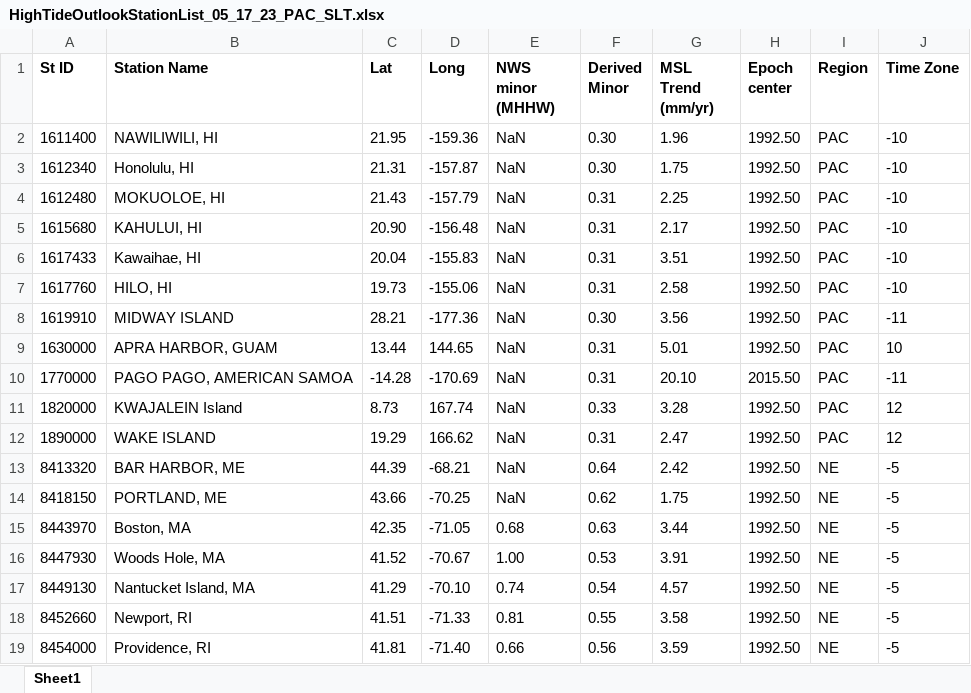
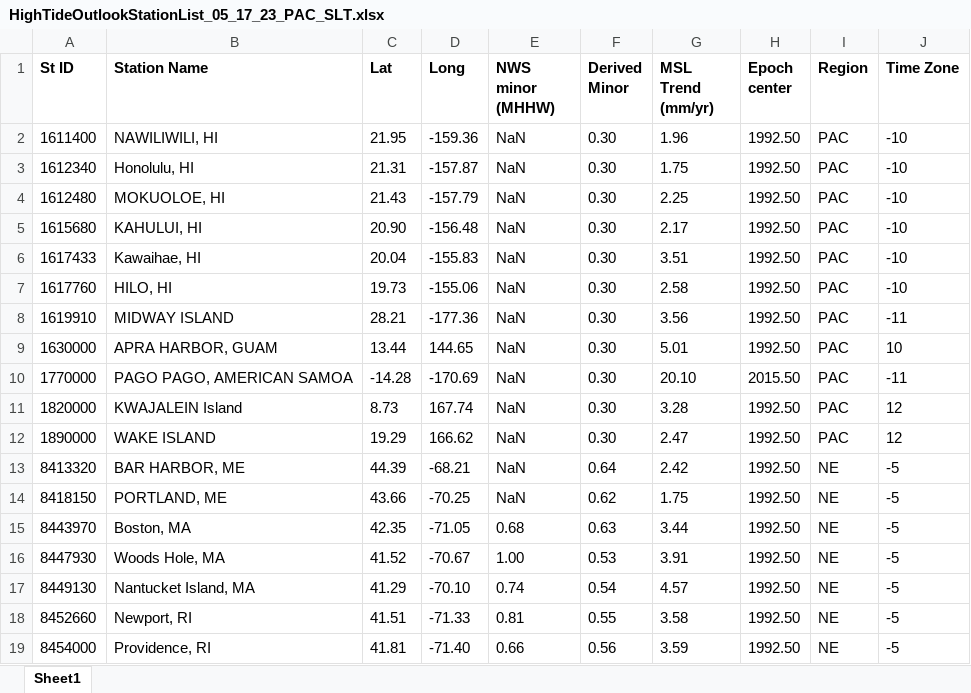
Before and after one commit to NOAA-CO-OPS/Seasonal_High_Tide_Flooding_Prediction, an Excel workbook: station list/HighTideOutlookStationList_05_17_23_PAC_SLT.xlsx, sheet Sheet1, drawn as a sheet; only a part is shown; values as stored, in another font and other column widths than the file's, no borders; the diff names each change by its address in the sheet, - before the commit and + after, or states it on an @@ line.

Commit message:
updating station list

```diff
--- a/station list/HighTideOutlookStationList_05_17_23_PAC_SLT.xlsx (sheet Sheet1)
+++ b/station list/HighTideOutlookStationList_05_17_23_PAC_SLT.xlsx (sheet Sheet1)
-F4:F7 (Derived Minor): 0.31
+F4:F7 (Derived Minor): 0.30
-F9:F10 (Derived Minor): 0.31
+F9:F10 (Derived Minor): 0.30
-F11 (Derived Minor): 0.33
+F11 (Derived Minor): 0.30
-F12 (Derived Minor): 0.31
+F12 (Derived Minor): 0.30
```
